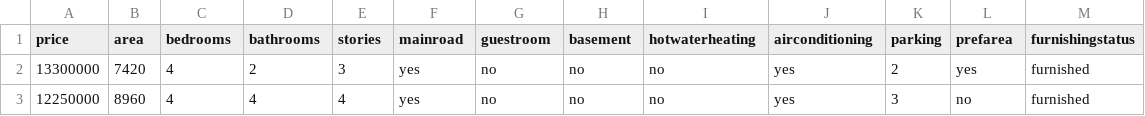
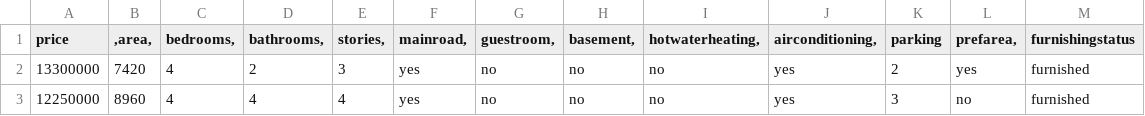
Before and after one commit to DivyanshuPradhan-linux/linear-regression, a CSV file: House Prediction.csv, drawn as a sheet; only a part is shown.

Commit message:
Update House Prediction.csv

```diff
--- a/House Prediction.csv
+++ b/House Prediction.csv
@@ -1,2 +1,2 @@
-price	area	bedrooms	bathrooms	stories	mainroad	guestroom	basement	hotwaterheating	airconditioning	parking	prefarea	furnishingstatus
+price	,area,	bedrooms,	bathrooms,	stories,	mainroad,	guestroom,	basement,	hotwaterheating,	airconditioning,	parking	prefarea,	furnishingstatus
 13300000	7420	4	2	3	yes	no	no	no	yes	2	yes	furnished
```
